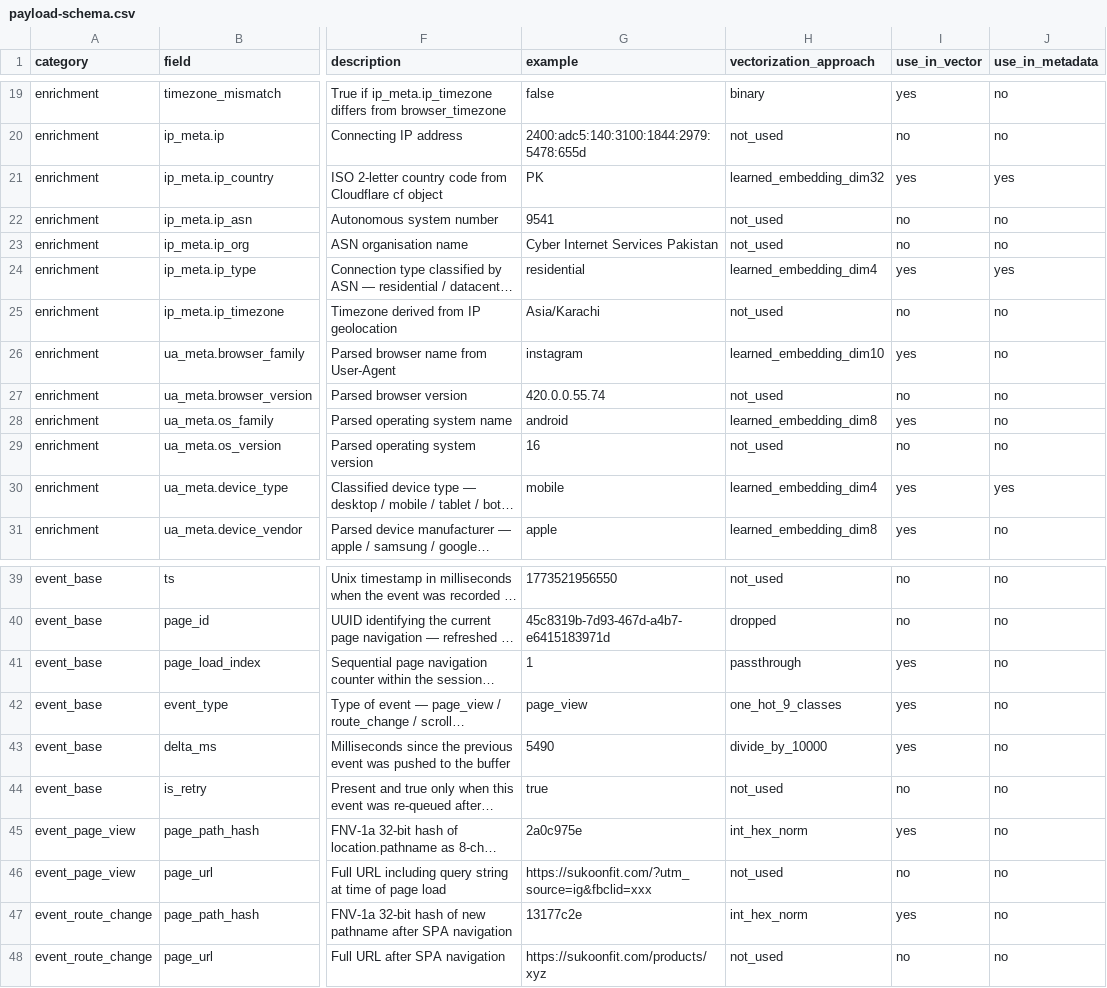
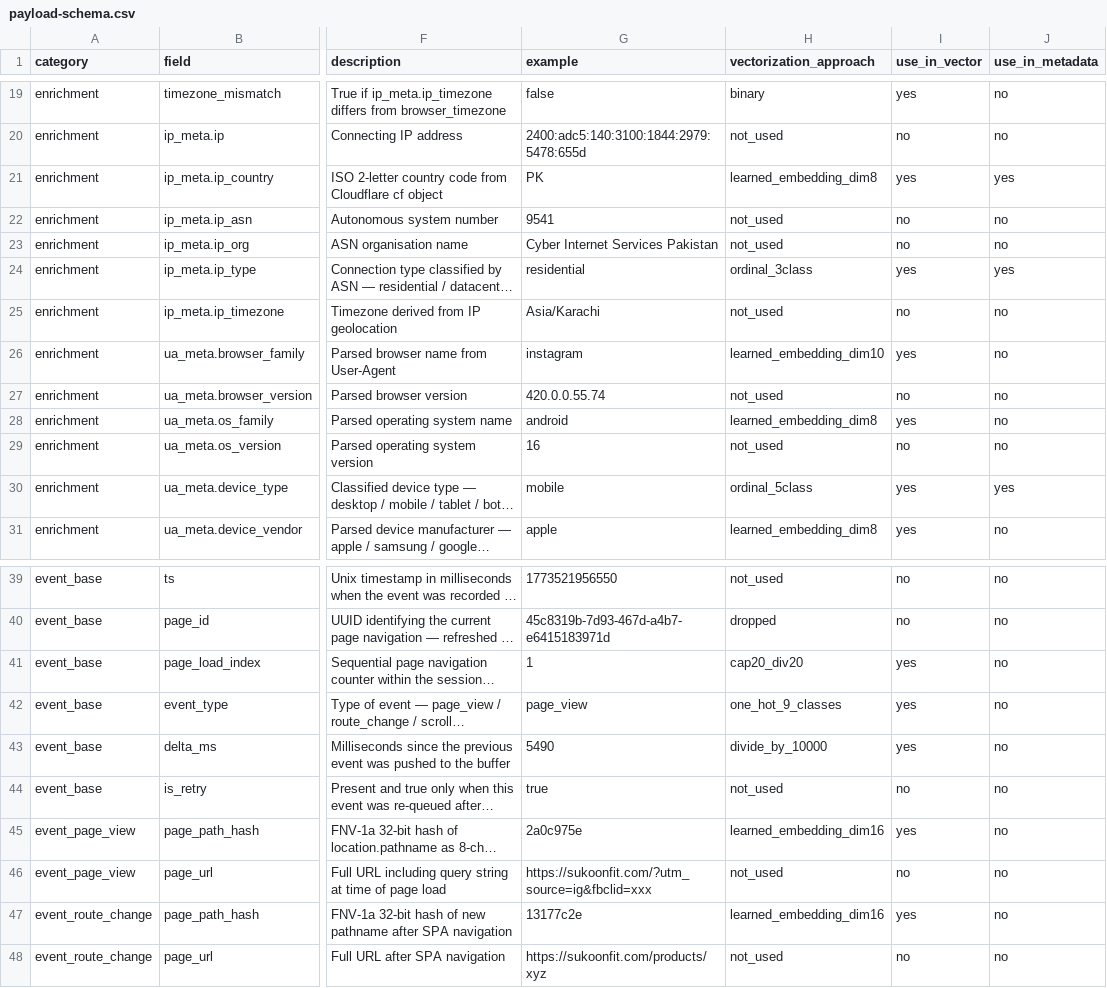
Before and after one commit to hassanmuhammadyounas/metricade, a CSV file: docs/payload-schema.csv, drawn as a sheet; only a part is shown, gaps mark what is left out; long unchanged cells end in …; the diff names each change by its address in the sheet, - before the commit and + after, or states it on an @@ line.

```diff
--- a/docs/payload-schema.csv
+++ b/docs/payload-schema.csv
-H21 (vectorization_approach): learned_embedding_dim32
+H21 (vectorization_approach): learned_embedding_dim8
-H24 (vectorization_approach): learned_embedding_dim4
+H24 (vectorization_approach): ordinal_3class
-H30 (vectorization_approach): learned_embedding_dim4
+H30 (vectorization_approach): ordinal_5class
-H41 (vectorization_approach): passthrough
+H41 (vectorization_approach): cap20_div20
-H45 (vectorization_approach): int_hex_norm
+H45 (vectorization_approach): learned_embedding_dim16
-H47 (vectorization_approach): int_hex_norm
+H47 (vectorization_approach): learned_embedding_dim16
```
Also changed, not shown: 5 other files.
